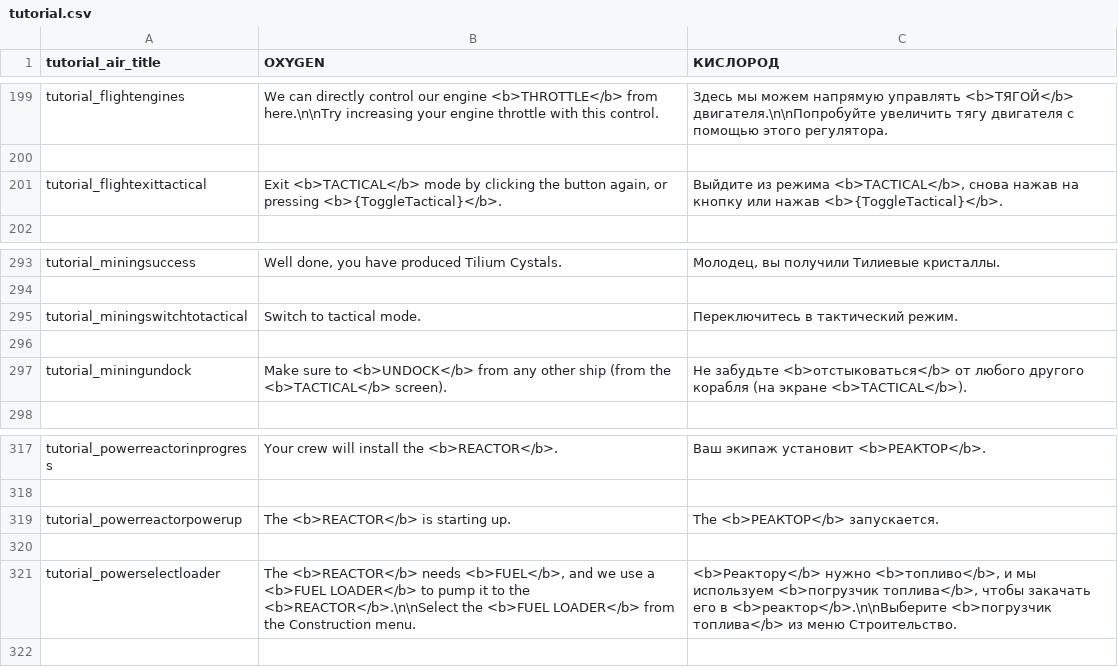
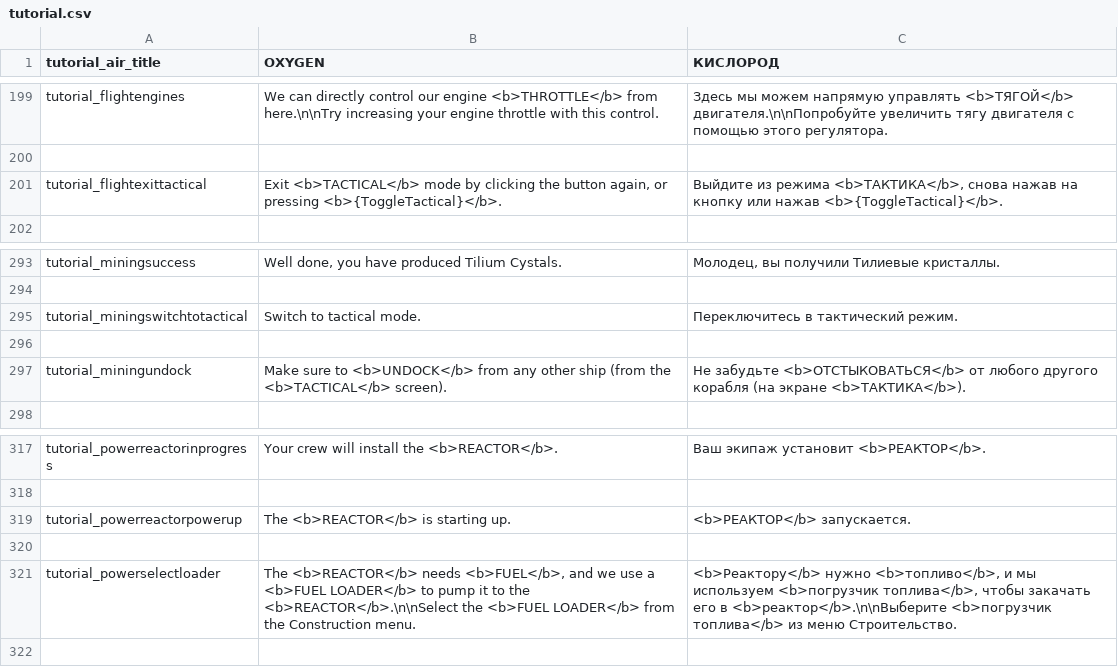
Before and after one commit to skoniks/last-starship-split, a CSV file: language/tutorial.csv, drawn as a sheet; only a part is shown, gaps mark what is left out.

Commit message:
Update translation

```diff
--- a/language/tutorial.csv
+++ b/language/tutorial.csv
@@ -200,3 +200,3 @@ tutorial_flightengines | We can directly control our engine <b>THROTTLE</b> from
 
-tutorial_flightexittactical | Exit <b>TACTICAL</b> mode by clicking the button again, or pressing <b>{ToggleTactical}</b>. | Выйдите из режима <b>TACTICAL</b>, снова нажав на кнопку или нажав <b>{ToggleTactical}</b>.
+tutorial_flightexittactical | Exit <b>TACTICAL</b> mode by clicking the button again, or pressing <b>{ToggleTactical}</b>. | Выйдите из режима <b>ТАКТИКА</b>, снова нажав на кнопку или нажав <b>{ToggleTactical}</b>.
 
@@ -296,3 +296,3 @@ tutorial_miningswitchtotactical | Switch to tactical mode. | Переключи
 
-tutorial_miningundock | Make sure to <b>UNDOCK</b> from any other ship (from the <b>TACTICAL</b> screen). | Не забудьте <b>отстыковаться</b> от любого другого корабля (на экране <b>TACTICAL</b>).
+tutorial_miningundock | Make sure to <b>UNDOCK</b> from any other ship (from the <b>TACTICAL</b> screen). | Не забудьте <b>ОТСТЫКОВАТЬСЯ</b> от любого другого корабля (на экране <b>ТАКТИКА</b>).
 
@@ -318,3 +318,3 @@ tutorial_powerreactorinprogress | Your crew will install the <b>REACTOR</b>. |
 
-tutorial_powerreactorpowerup | The <b>REACTOR</b> is starting up. | The <b>РЕАКТОР</b> запускается.
+tutorial_powerreactorpowerup | The <b>REACTOR</b> is starting up. | <b>РЕАКТОР</b> запускается.
 
```
